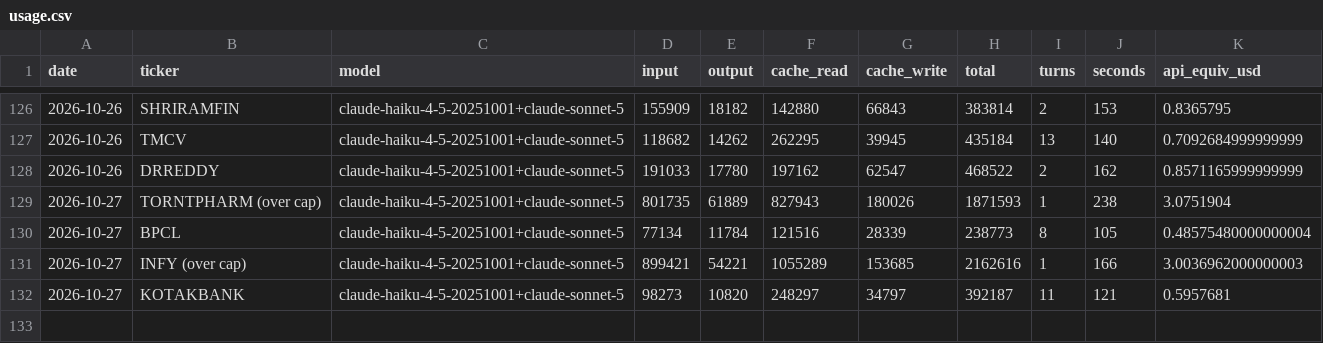
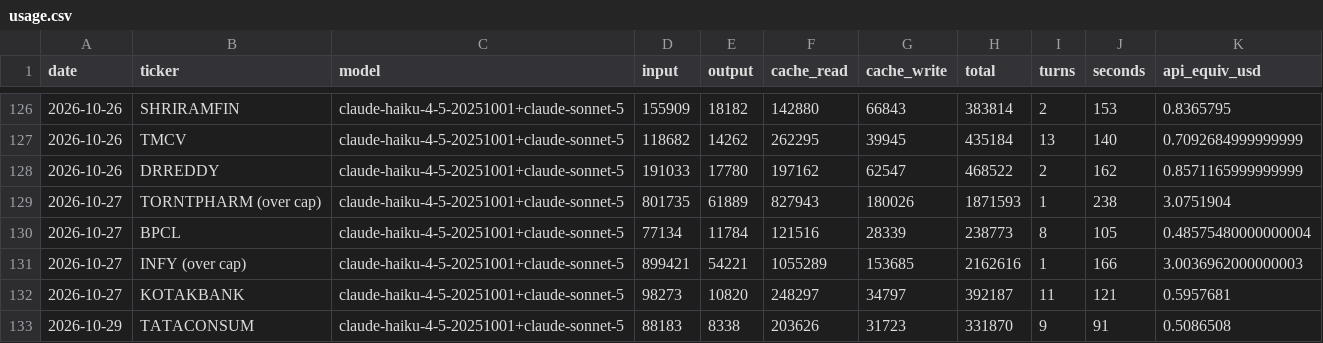
Before and after one commit to luckytechy/tickertales-stock-reports, a CSV file: logs/usage.csv, drawn as a sheet; only a part is shown, gaps mark what is left out.

```diff
--- a/logs/usage.csv
+++ b/logs/usage.csv
@@ -132 +132,2 @@ date,ticker,model,input,output,cache_read,cache_write,total,turns,seconds,api_eq
 2026-10-27,KOTAKBANK,claude-haiku-4-5-20251001+claude-sonnet-5,98273,10820,248297,34797,392187,11,121,0.5957681
+2026-10-29,TATACONSUM,claude-haiku-4-5-20251001+claude-sonnet-5,88183,8338,203626,31723,331870,9,91,0.5086508
```
Also changed, not shown: 2 other files.
